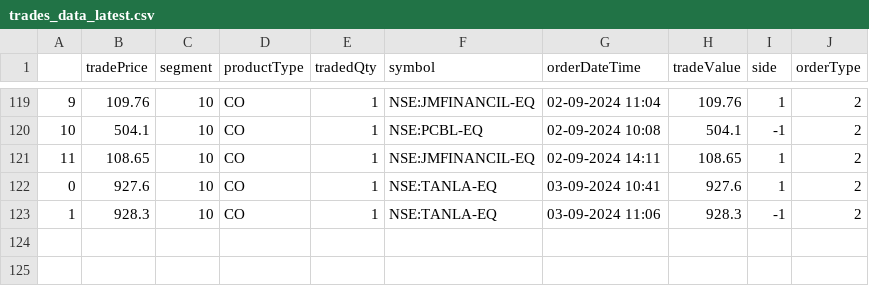
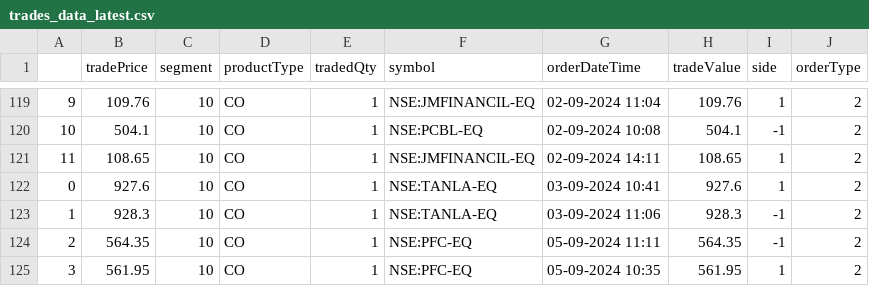
Before and after one commit to naveenkonam1985/trademetriks, a CSV file: data/trades_data_latest.csv, drawn as a sheet; only a part is shown, gaps mark what is left out; the diff names each change by its address in the sheet, - before the commit and + after, or states it on an @@ line.

Commit message:
Added latest data
Added latest data

```diff
--- a/data/trades_data_latest.csv
+++ b/data/trades_data_latest.csv
+row 124: 2 | 564.35 | 10 | CO | 1 | NSE:PFC-EQ | 05-09-2024 11:11 | 564.35 | -1 | 2
+row 125: 3 | 561.95 | 10 | CO | 1 | NSE:PFC-EQ | 05-09-2024 10:35 | 561.95 | 1 | 2
```
